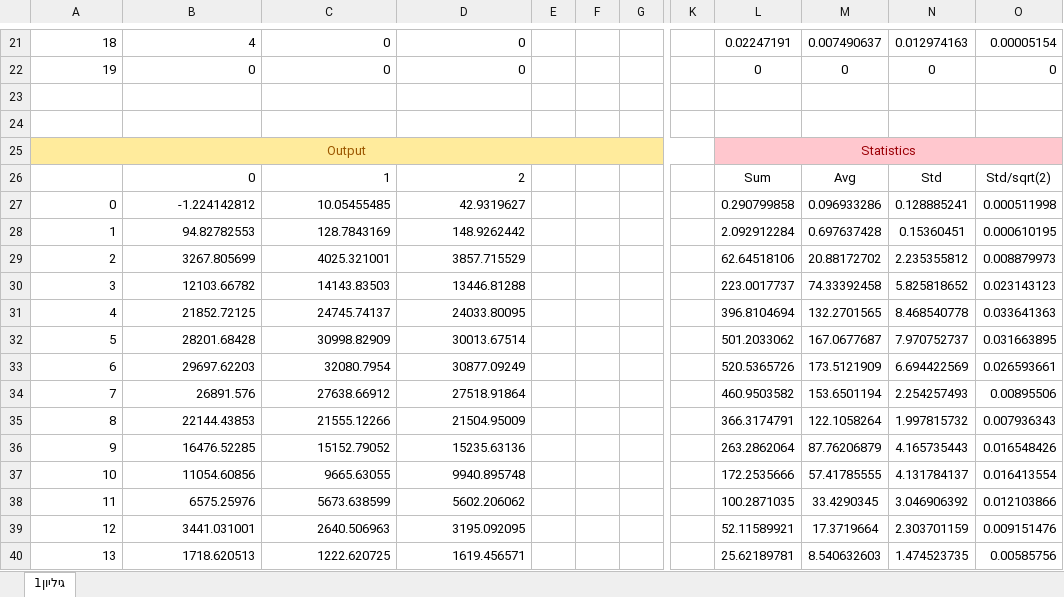
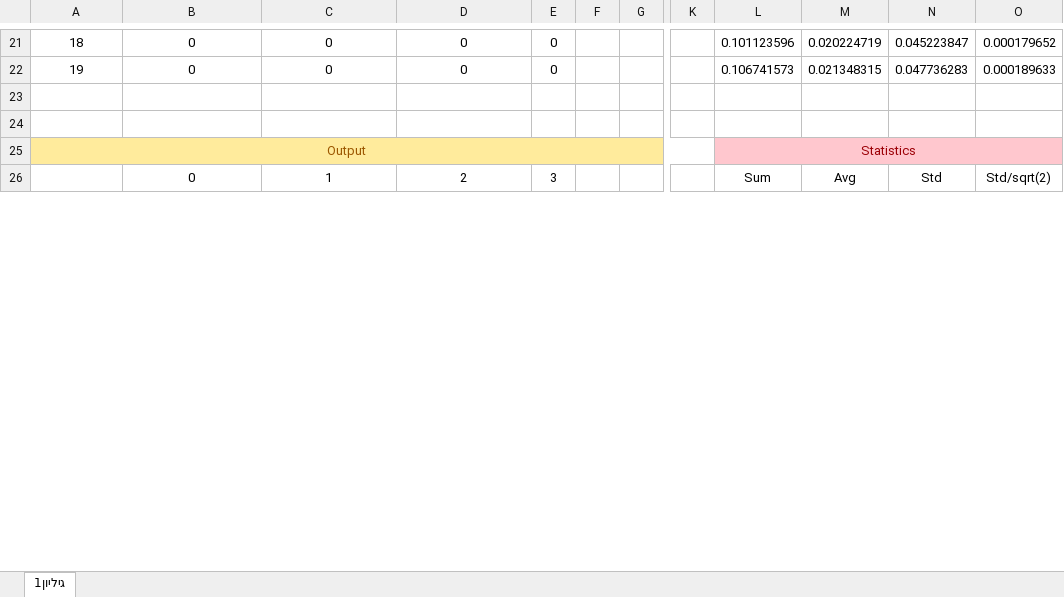
Before and after one commit to nirzaa/particles_nir_repo_new, an Excel workbook: csv_files/2d_3z/target_vs_output.xlsx, sheet גיליון1, drawn as a sheet; only a part is shown, gaps mark what is left out; values as stored, in another font and other column widths than the file's, no borders; charts and pictures not drawn; removed rows and columns are numbered as before the commit, all else as after; rows hold the shown columns only; the diff covers the shown part only; the diff names each change by its address in the sheet, - before the commit and + after, or states it on an @@ line.

Commit message:
Add files via upload

```diff
--- a/csv_files/2d_3z/target_vs_output.xlsx (sheet גיליון1)
+++ b/csv_files/2d_3z/target_vs_output.xlsx (sheet גיליון1)
-A21:D22 alignment: right
+A21:D22 alignment: center
-B21: 4
+B21: 0
-E21:E22: (empty)
+E21:E22: 0
-L21: 0.02247191
+L21: 0.101123596
-M21: 0.007490637
+M21: 0.020224719
-N21: 0.012974163
+N21: 0.045223847
-O21: 0.00005154
+O21: 0.000179652
-L22: 0
+L22: 0.106741573
-M22: 0
+M22: 0.021348315
-N22: 0
+N22: 0.047736283
-O22: 0
+O22: 0.000189633
-B26:D26 alignment: right
+B26:D26 alignment: center
-E26: (empty)
+E26: 3
-row 27: 0 | -1.224142812 | 10.05455485 | 42.9319627 |  |  |  |  | 0.290799858 | 0.096933286 | 0.128885241 | 0.000511998
-row 28: 1 | 94.82782553 | 128.7843169 | 148.9262442 |  |  |  |  | 2.092912284 | 0.697637428 | 0.15360451 | 0.000610195
-row 29: 2 | 3267.805699 | 4025.321001 | 3857.715529 |  |  |  |  | 62.64518106 | 20.88172702 | 2.235355812 | 0.008879973
-row 30: 3 | 12103.66782 | 14143.83503 | 13446.81288 |  |  |  |  | 223.0017737 | 74.33392458 | 5.825818652 | 0.023143123
-row 31: 4 | 21852.72125 | 24745.74137 | 24033.80095 |  |  |  |  | 396.8104694 | 132.2701565 | 8.468540778 | 0.033641363
-row 32: 5 | 28201.68428 | 30998.82909 | 30013.67514 |  |  |  |  | 501.2033062 | 167.0677687 | 7.970752737 | 0.031663895
-row 33: 6 | 29697.62203 | 32080.7954 | 30877.09249 |  |  |  |  | 520.5365726 | 173.5121909 | 6.694422569 | 0.026593661
-row 34: 7 | 26891.576 | 27638.66912 | 27518.91864 |  |  |  |  | 460.9503582 | 153.6501194 | 2.254257493 | 0.00895506
-row 35: 8 | 22144.43853 | 21555.12266 | 21504.95009 |  |  |  |  | 366.3174791 | 122.1058264 | 1.997815732 | 0.007936343
-row 36: 9 | 16476.52285 | 15152.79052 | 15235.63136 |  |  |  |  | 263.2862064 | 87.76206879 | 4.165735443 | 0.016548426
-row 37: 10 | 11054.60856 | 9665.63055 | 9940.895748 |  |  |  |  | 172.2535666 | 57.41785555 | 4.131784137 | 0.016413554
-row 38: 11 | 6575.25976 | 5673.638599 | 5602.206062 |  |  |  |  | 100.2871035 | 33.4290345 | 3.046906392 | 0.012103866
-row 39: 12 | 3441.031001 | 2640.506963 | 3195.092095 |  |  |  |  | 52.11589921 | 17.3719664 | 2.303701159 | 0.009151476
-row 40: 13 | 1718.620513 | 1222.620725 | 1619.456571 |  |  |  |  | 25.62189781 | 8.540632603 | 1.474523735 | 0.00585756
```
Also changed, not shown: 42 added rows, 28 removed rows, 2 edited cells and cell formats elsewhere in this sheet, formulas that keep their value, charts or pictures.
